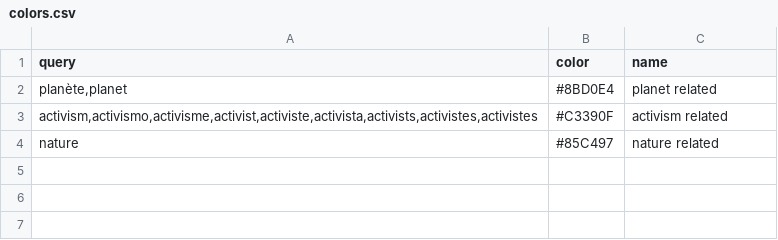
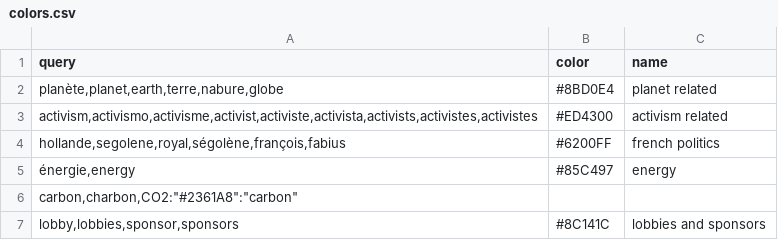
Before and after one commit to robindemourat/cassiopeia-archive, a CSV file: client/assets/cassiopeia-data/colors.csv, drawn as a sheet; removed rows and columns are numbered as before the commit, all else as after; the diff names each change by its address in the sheet, - before the commit and + after, or states it on an @@ line.

```diff
--- a/client/assets/cassiopeia-data/colors.csv
+++ b/client/assets/cassiopeia-data/colors.csv
-A2 (query): planète,planet
+A2 (query): planète,planet,earth,terre,nabure,globe
-B3 (color): #C3390F
+B3 (color): #ED4300
-row 4: nature | #85C497 | nature related
+row 4: hollande,segolene,royal,ségolène,françois,fabius | #6200FF | french politics
+row 5: énergie,energy | #85C497 | energy
+row 6: carbon,charbon,CO2:"#2361A8":"carbon"
+row 7: lobby,lobbies,sponsor,sponsors | #8C141C | lobbies and sponsors
```
Also changed, not shown: 4 other files.
